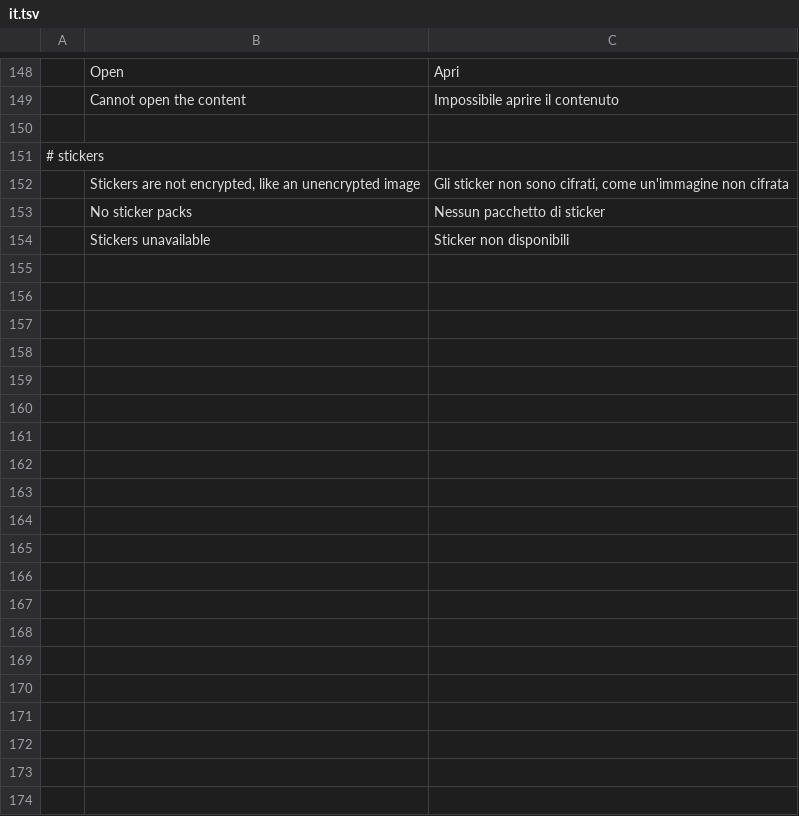
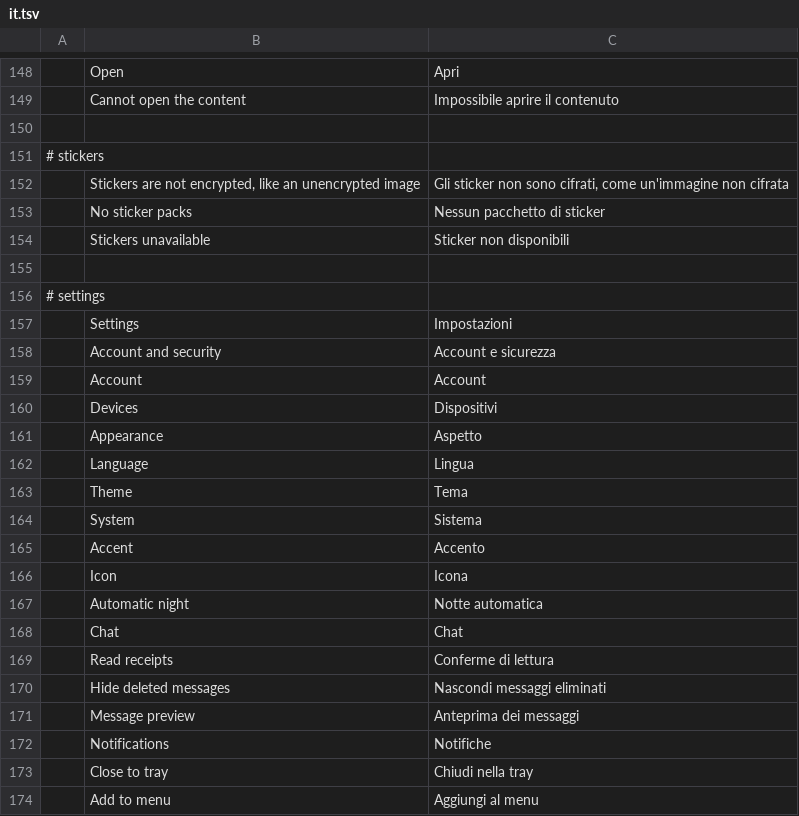
Before and after one commit to meska/gnobbi, a TSV file: crates/matrix-desktop/src/i18n/it.tsv, drawn as a sheet; only a part is shown, gaps mark what is left out; the diff covers the shown part only; the diff names each change by its address in the sheet, - before the commit and + after, or states it on an @@ line.

Commit message:
i18n: Settings through t(), Language selector (Auto/English/Italiano)

```diff
--- a/crates/matrix-desktop/src/i18n/it.tsv
+++ b/crates/matrix-desktop/src/i18n/it.tsv
+row 155: (empty)
+row 156: # settings
+row 157:  | Settings | Impostazioni
+row 158:  | Account and security | Account e sicurezza
+row 159:  | Account | Account
+row 160:  | Devices | Dispositivi
+row 161:  | Appearance | Aspetto
+row 162:  | Language | Lingua
+row 163:  | Theme | Tema
+row 164:  | System | Sistema
+row 165:  | Accent | Accento
+row 166:  | Icon | Icona
+row 167:  | Automatic night | Notte automatica
+row 168:  | Chat | Chat
+row 169:  | Read receipts | Conferme di lettura
+row 170:  | Hide deleted messages | Nascondi messaggi eliminati
+row 171:  | Message preview | Anteprima dei messaggi
+row 172:  | Notifications | Notifiche
+row 173:  | Close to tray | Chiudi nella tray
+row 174:  | Add to menu | Aggiungi al menu
```
Also changed, not shown: 18 added rows elsewhere in this file, 4 other files.
